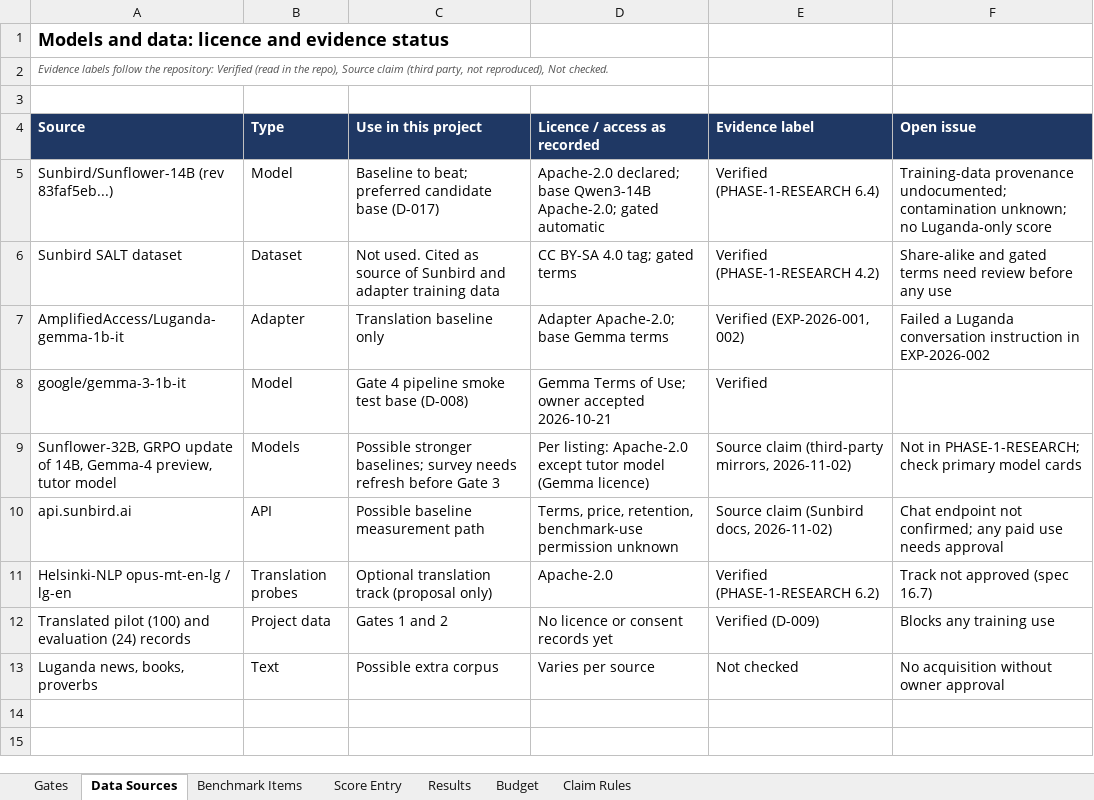
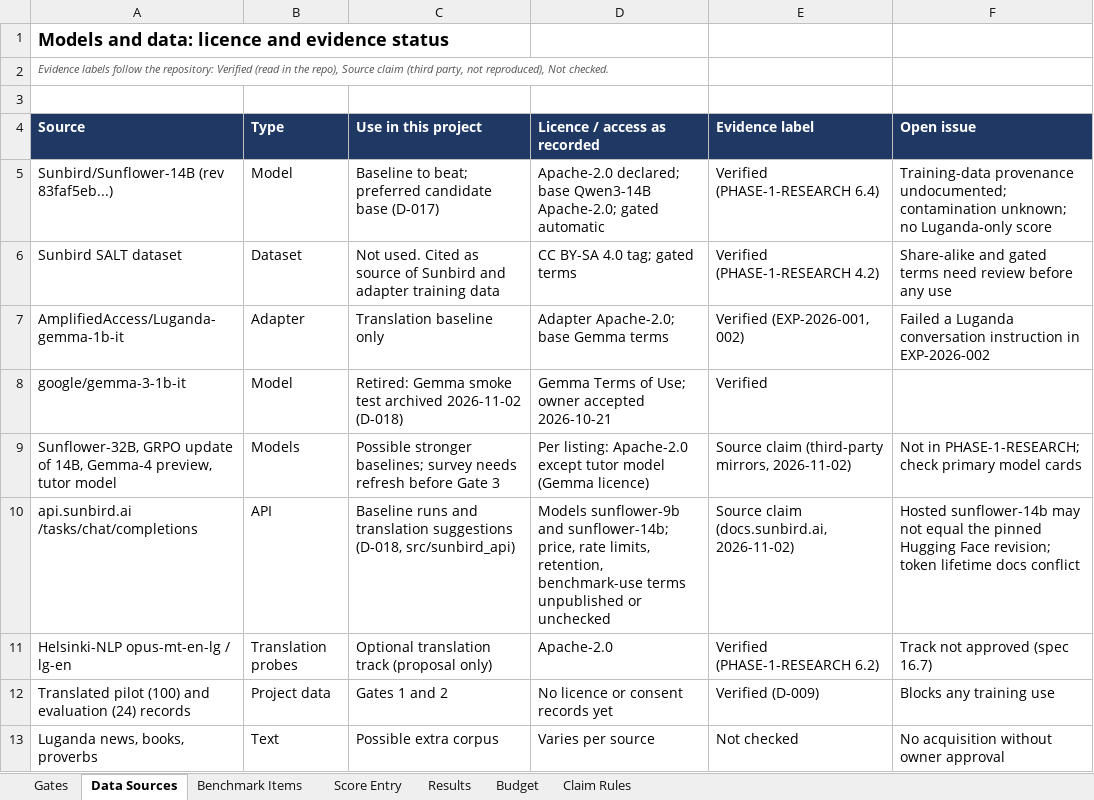
Before and after one commit to GeraldJamisco/LugandaGPT, an Excel workbook: docs/LugandaAI_Plan.xlsx, sheet Data Sources, drawn as a sheet; values as stored, in another font and other column widths than the file's, no borders; removed rows and columns are numbered as before the commit, all else as after; the diff names each change by its address in the sheet, - before the commit and + after, or states it on an @@ line.

```diff
--- a/docs/LugandaAI_Plan.xlsx (sheet Data Sources)
+++ b/docs/LugandaAI_Plan.xlsx (sheet Data Sources)
-C8 (Use in this project): Gate 4 pipeline smoke test base (D-008)
+C8 (Use in this project): Retired: Gemma smoke test archived 2026-11-02 (D-018)
-row 10: api.sunbird.ai | API | Possible baseline measurement path | Terms, price, retention, benchmark-use permission unknown | Source claim (Sunbird docs, 2026-11-02) | Chat endpoint not confirmed; any paid use needs approval
+row 10: api.sunbird.ai /tasks/chat/completions | API | Baseline runs and translation suggestions (D-018, src/sunbird_api) | Models sunflower-9b and sunflower-14b; price, rate limits, retention, benchmark-use terms unpublished or unchecked | Source claim (docs.sunbird.ai, 2026-11-02) | Hosted sunflower-14b may not equal the pinned Hugging Face revision; token lifetime docs conflict
```
Also changed, not shown: sheet Budget, sheet Gates, 32 other files.
